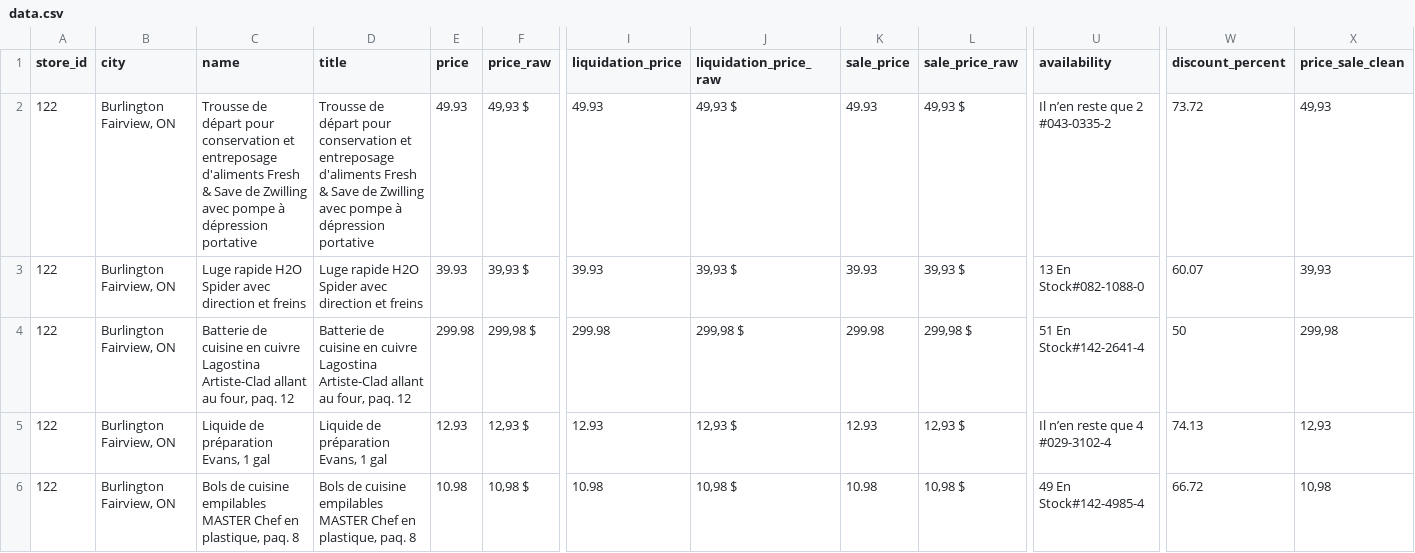
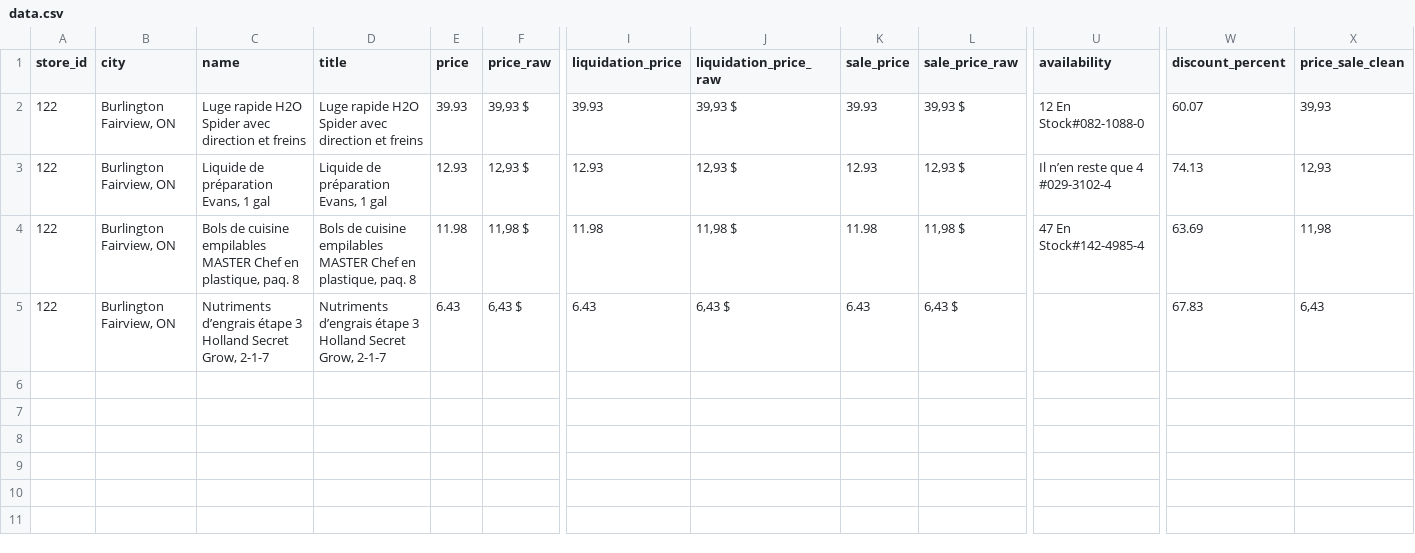
Before and after one commit to Olivier-cousineau/Econo-econo111, a CSV file: outputs/canadiantire/122-burlington-fairview-on/data.csv, drawn as a sheet; only a part is shown, gaps mark what is left out; removed rows and columns are numbered as before the commit, all else as after; rows hold the shown columns only; the diff names each change by its address in the sheet, - before the commit and + after, or states it on an @@ line.

```diff
--- a/outputs/canadiantire/122-burlington-fairview-on/data.csv
+++ b/outputs/canadiantire/122-burlington-fairview-on/data.csv
-row 2: 122 | Burlington Fairview, ON | Trousse de départ pour conservation et entreposage d'aliments Fresh & Save de Zwilling avec pompe à dépression portative | Trousse de départ pour conservation et entreposage d'aliments Fresh & Save de Zwilling avec pompe à dépression portative | 49.93 | 49,93 $ | 49.93 | 49,93 $ | 49.93 | 49,93 $ | Il n’en reste que 2 #043-0335-2 | 73.72 | 49,93
-U2 (availability): 13 En Stock#082-1088-0
+U2 (availability): 12 En Stock#082-1088-0
-row 4: 122 | Burlington Fairview, ON | Batterie de cuisine en cuivre Lagostina Artiste-Clad allant au four, paq. 12 | Batterie de cuisine en cuivre Lagostina Artiste-Clad allant au four, paq. 12 | 299.98 | 299,98 $ | 299.98 | 299,98 $ | 299.98 | 299,98 $ | 51 En Stock#142-2641-4 | 50 | 299,98
-E4 (price): 10.98
+E4 (price): 11.98
-F4 (price_raw): 10,98 $
+F4 (price_raw): 11,98 $
-I4 (liquidation_price): 10.98
+I4 (liquidation_price): 11.98
-J4 (liquidation_price_raw): 10,98 $
+J4 (liquidation_price_raw): 11,98 $
-K4 (sale_price): 10.98
+K4 (sale_price): 11.98
-L4 (sale_price_raw): 10,98 $
+L4 (sale_price_raw): 11,98 $
-U4 (availability): 49 En Stock#142-4985-4
+U4 (availability): 47 En Stock#142-4985-4
-W4 (discount_percent): 66.72
+W4 (discount_percent): 63.69
-X4 (price_sale_clean): 10,98
+X4 (price_sale_clean): 11,98
+row 5: 122 | Burlington Fairview, ON | Nutriments d’engrais étape 3 Holland Secret Grow, 2-1-7 | Nutriments d’engrais étape 3 Holland Secret Grow, 2-1-7 | 6.43 | 6,43 $ | 6.43 | 6,43 $ | 6.43 | 6,43 $ |  | 67.83 | 6,43
```
Also changed, not shown: outputs/canadiantire/129-hamilton-centre-on/data.csv, outputs/canadiantire/154-hamilton-east-on/data.csv, 7 other files.
